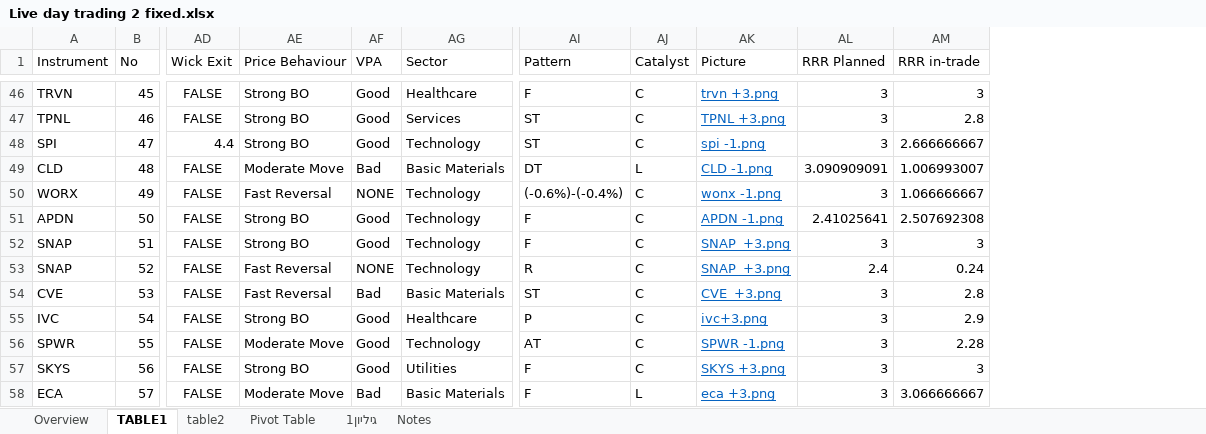
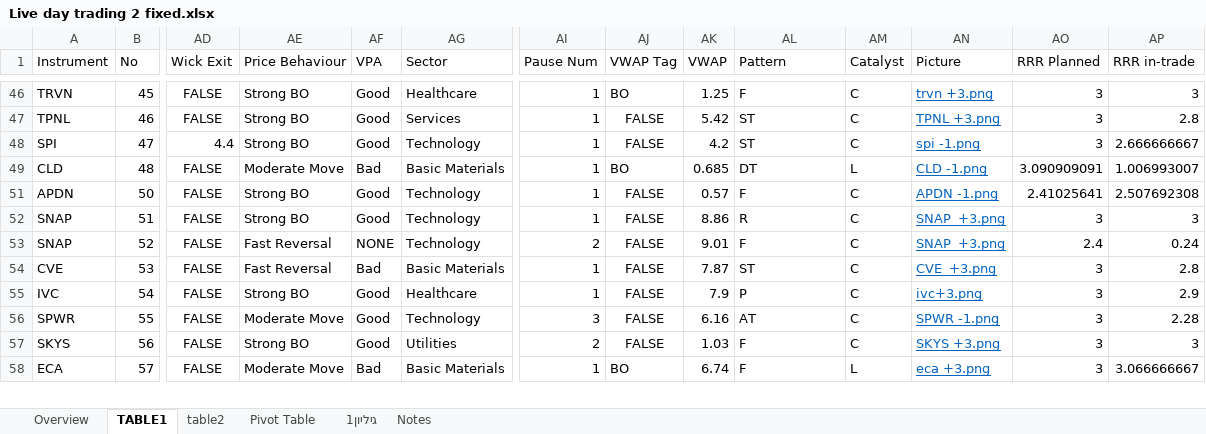
Before and after one commit to zoxfog/Day-Trading-Analysis, an Excel workbook: Live day trading 2 fixed.xlsx, sheet TABLE1, drawn as a sheet; only a part is shown, gaps mark what is left out; values as stored, in another font and other column widths than the file's, no borders; table styles not drawn; removed rows and columns are numbered as before the commit, all else as after; rows hold the shown columns only; the diff covers the shown part only; the diff names each change by its address in the sheet, - before the commit and + after, or states it on an @@ line.

```diff
--- a/Live day trading 2 fixed.xlsx (sheet TABLE1)
+++ b/Live day trading 2 fixed.xlsx (sheet TABLE1)
+column AI (Pause Num), rows 46-58: 1 | 1 | 1 | 1 | 1 | 1 | 2 | 1 | 1 | 3 | 2 | 1
+column AJ (VWAP Tag), rows 46-58: BO | FALSE | FALSE | BO | FALSE | FALSE | FALSE | FALSE | FALSE | FALSE | FALSE | BO
+column AK (VWAP), rows 46-58: 1.25 | 5.42 | 4.2 | 0.685 | 0.57 | 8.86 | 9.01 | 7.87 | 7.9 | 6.16 | 1.03 | 6.74
@@ row 50 hidden: WORX | 49 | FALSE | Fast Reversal | NONE | Technology | (-0.6%)-(-0.4%) | C | wonx -1.png | 3 | 1.066666667 @@
-AL52 (Pattern): F
+AL52 (Pattern): R
-AL53 (Pattern): R
+AL53 (Pattern): F
```
Also changed, not shown: 1 removed row, 16 hidden or unhidden rows and 7 edited cells elsewhere in this sheet, sheet Notes, formulas that keep their value, hidden cells, charts or pictures, 10 other files.
